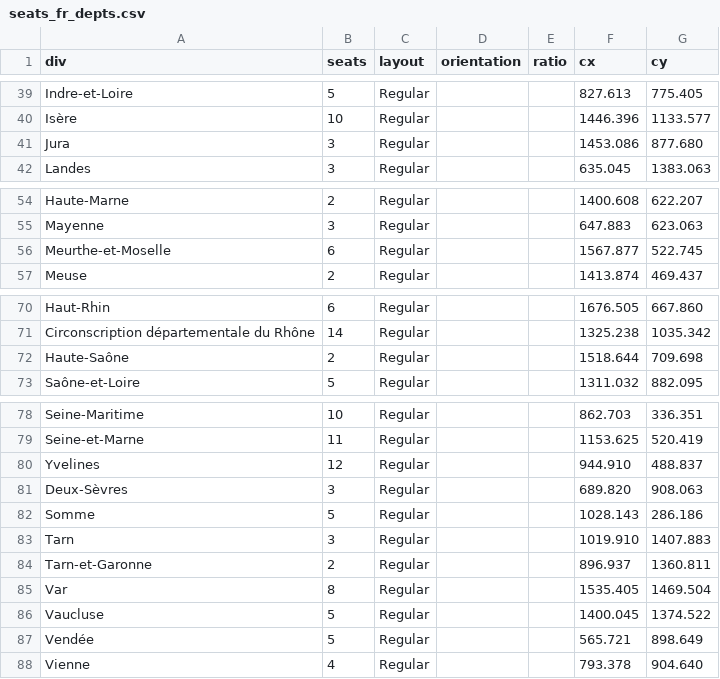
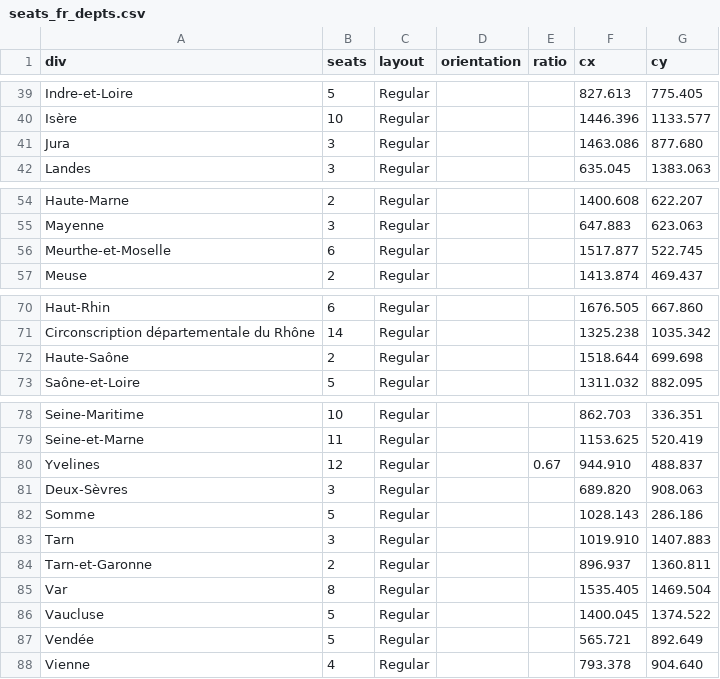
Before and after one commit to J-Rohault-dF/IPGM3-, a CSV file: data/seats_fr_depts.csv, drawn as a sheet; only a part is shown, gaps mark what is left out; the diff covers the shown part only.

```diff
--- a/data/seats_fr_depts.csv
+++ b/data/seats_fr_depts.csv
@@ -40,3 +40,3 @@ Indre-et-Loire;5;Regular;;;827.613;775.405
 Isère;10;Regular;;;1446.396;1133.577
-Jura;3;Regular;;;1453.086;877.680
+Jura;3;Regular;;;1463.086;877.680
 Landes;3;Regular;;;635.045;1383.063
@@ -55,3 +55,3 @@ Haute-Marne;2;Regular;;;1400.608;622.207
 Mayenne;3;Regular;;;647.883;623.063
-Meurthe-et-Moselle;6;Regular;;;1567.877;522.745
+Meurthe-et-Moselle;6;Regular;;;1517.877;522.745
 Meuse;2;Regular;;;1413.874;469.437
@@ -71,3 +71,3 @@ Haut-Rhin;6;Regular;;;1676.505;667.860
 Circonscription départementale du Rhône;14;Regular;;;1325.238;1035.342
-Haute-Saône;2;Regular;;;1518.644;709.698
+Haute-Saône;2;Regular;;;1518.644;699.698
 Saône-et-Loire;5;Regular;;;1311.032;882.095
@@ -79,3 +79,3 @@ Seine-Maritime;10;Regular;;;862.703;336.351
 Seine-et-Marne;11;Regular;;;1153.625;520.419
-Yvelines;12;Regular;;;944.910;488.837
+Yvelines;12;Regular;;0.67;944.910;488.837
 Deux-Sèvres;3;Regular;;;689.820;908.063
@@ -86,3 +86,3 @@ Var;8;Regular;;;1535.405;1469.504
 Vaucluse;5;Regular;;;1400.045;1374.522
-Vendée;5;Regular;;;565.721;898.649
+Vendée;5;Regular;;;565.721;892.649
 Vienne;4;Regular;;;793.378;904.640
```
Also changed, not shown: 12 edited cells elsewhere in this file, data/parties_fr.csv, 6 other files.
